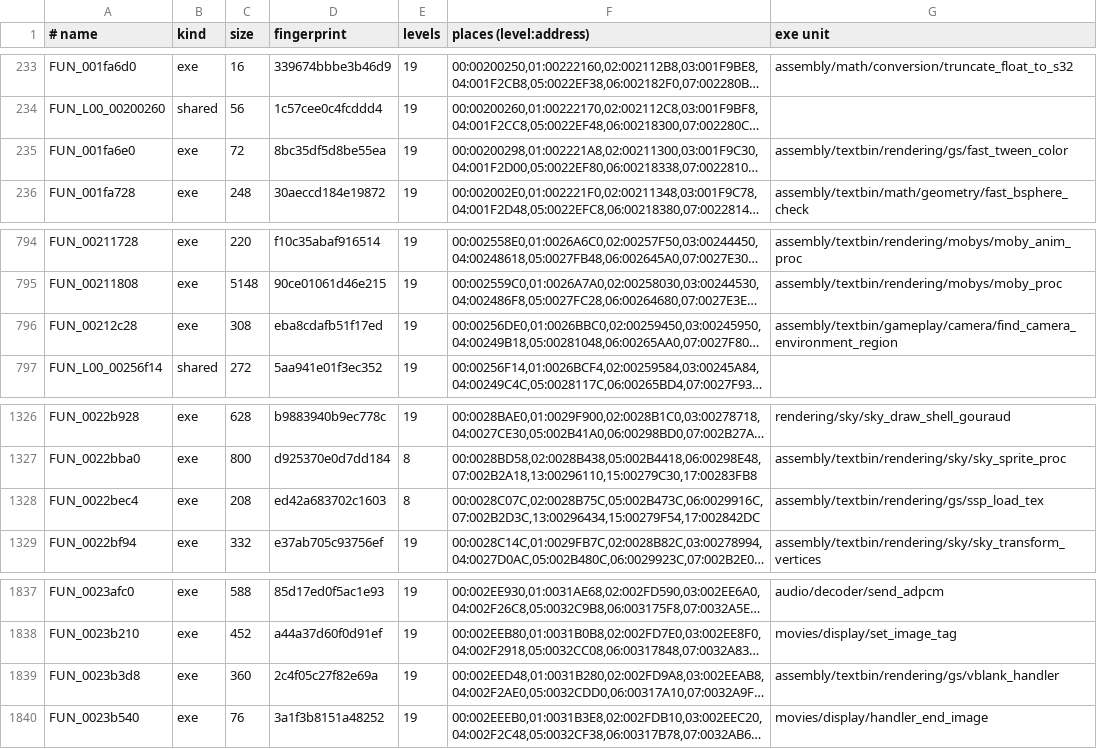
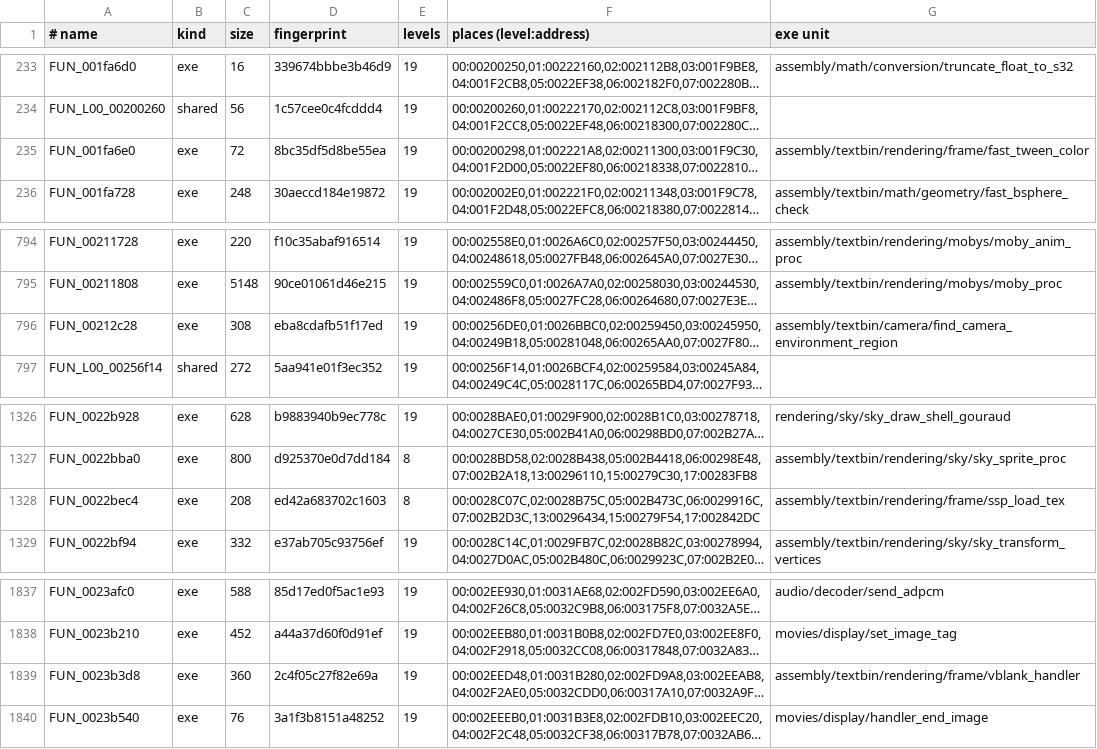
Before and after one commit to lombyte-project/Lombyte, a TSV file: config/overlays/us/functions.tsv, drawn as a sheet; only a part is shown, gaps mark what is left out; long unchanged cells end in …; the diff covers the shown part only; the diff names each change by its address in the sheet, - before the commit and + after, or states it on an @@ line.

Commit message:
chore: group the assembly units under the same subsystem names

```diff
--- a/config/overlays/us/functions.tsv
+++ b/config/overlays/us/functions.tsv
-G235 (exe unit): assembly/textbin/rendering/gs/fast_tween_color
+G235 (exe unit): assembly/textbin/rendering/frame/fast_tween_color
-G796 (exe unit): assembly/textbin/gameplay/camera/find_camera_environment_region
+G796 (exe unit): assembly/textbin/camera/find_camera_environment_region
-G1328 (exe unit): assembly/textbin/rendering/gs/ssp_load_tex
+G1328 (exe unit): assembly/textbin/rendering/frame/ssp_load_tex
-G1839 (exe unit): assembly/textbin/rendering/gs/vblank_handler
+G1839 (exe unit): assembly/textbin/rendering/frame/vblank_handler
```
Also changed, not shown: 11 edited cells elsewhere in this file, 19 other files.
